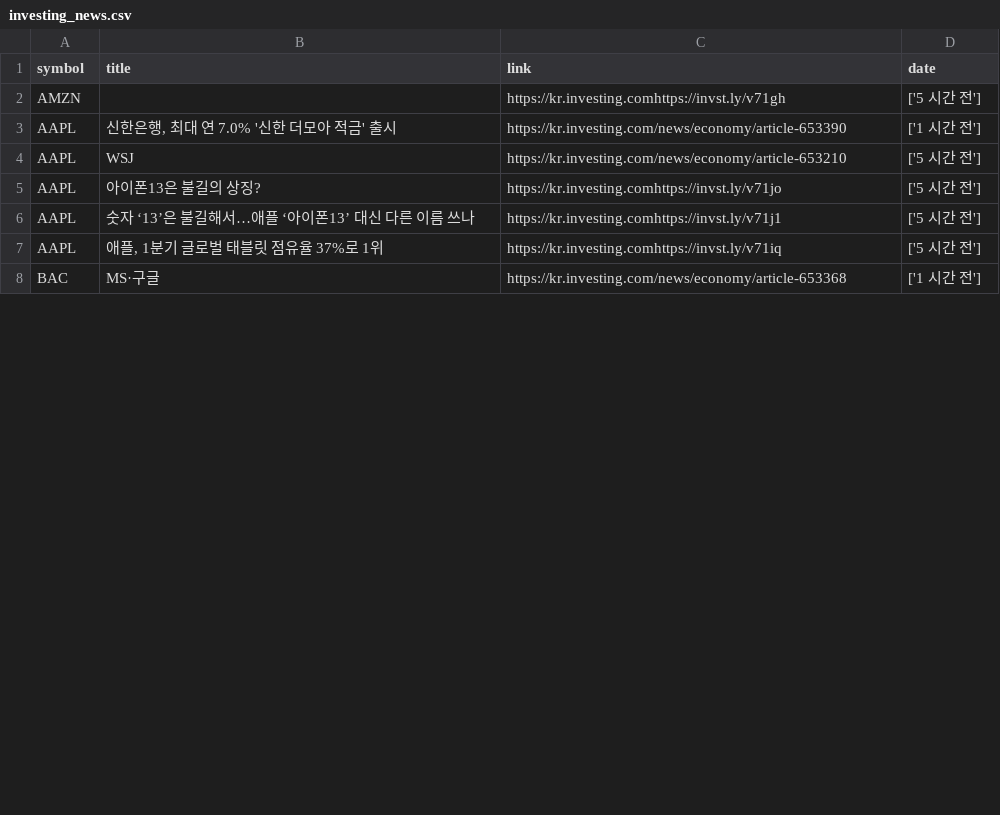
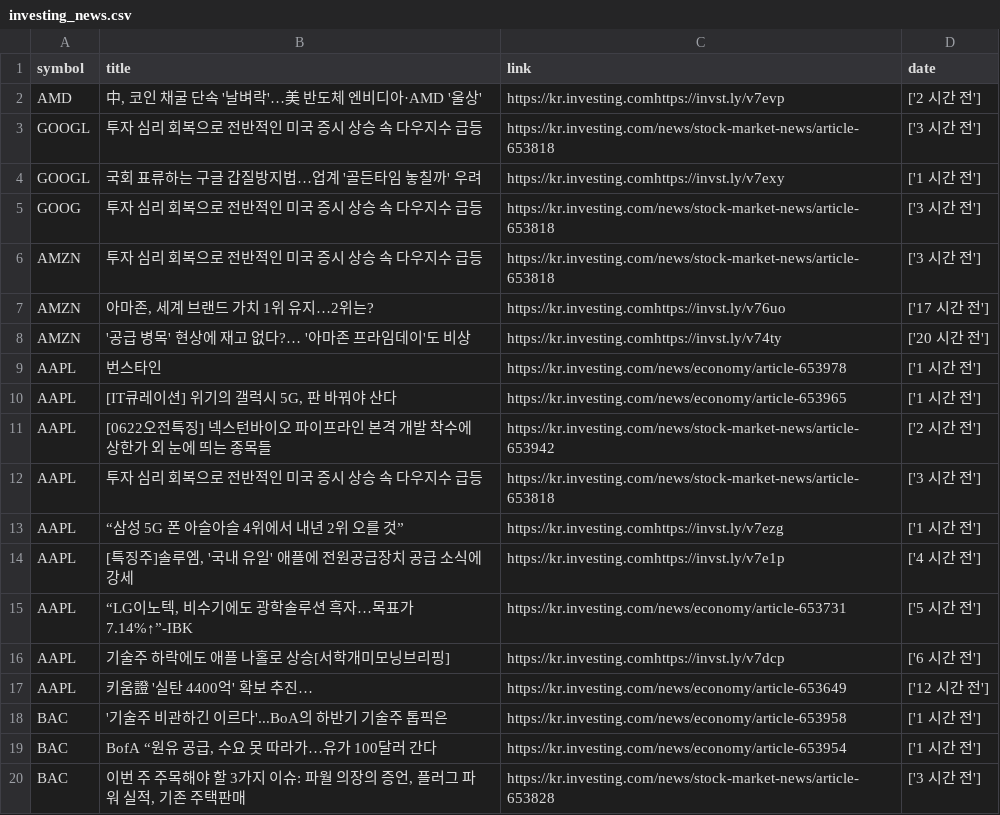
Before and after one commit to dss-17th/crawling-repo-5, a CSV file: investing/datas/investing_news.csv, drawn as a sheet; only a part is shown; the diff covers the shown part only.

Commit message:
investing

```diff
--- a/investing/datas/investing_news.csv
+++ b/investing/datas/investing_news.csv
@@ -1,8 +1,20 @@
 symbol,title,link,date
-AMZN,,https://kr.investing.comhttps://invst.ly/v71gh,['5 시간 전']
-AAPL,"신한은행, 최대 연 7.0% '신한 더모아 적금' 출시",https://kr.investing.com/news/economy/article-653390,['1 시간 전']
-AAPL,WSJ ,https://kr.investing.com/news/economy/article-653210,['5 시간 전']
-AAPL,아이폰13은 불길의 상징? ,https://kr.investing.comhttps://invst.ly/v71jo,['5 시간 전']
-AAPL,숫자 ‘13’은 불길해서…애플 ‘아이폰13’ 대신 다른 이름 쓰나,https://kr.investing.comhttps://invst.ly/v71j1,['5 시간 전']
-AAPL,"애플, 1분기 글로벌 태블릿 점유율 37%로 1위",https://kr.investing.comhttps://invst.ly/v71iq,['5 시간 전']
-BAC,MS·구글 ,https://kr.investing.com/news/economy/article-653368,['1 시간 전']
+AMD,"中, 코인 채굴 단속 '날벼락'…美 반도체 엔비디아·AMD '울상'",https://kr.investing.comhttps://invst.ly/v7evp,['2 시간 전']
+GOOGL,투자 심리 회복으로 전반적인 미국 증시 상승 속 다우지수 급등,https://kr.investing.com/news/stock-market-news/article-653818,['3 시간 전']
+GOOGL,국회 표류하는 구글 갑질방지법…업계 '골든타임 놓칠까' 우려,https://kr.investing.comhttps://invst.ly/v7exy,['1 시간 전']
+GOOG,투자 심리 회복으로 전반적인 미국 증시 상승 속 다우지수 급등,https://kr.investing.com/news/stock-market-news/article-653818,['3 시간 전']
+AMZN,투자 심리 회복으로 전반적인 미국 증시 상승 속 다우지수 급등,https://kr.investing.com/news/stock-market-news/article-653818,['3 시간 전']
+AMZN,"아마존, 세계 브랜드 가치 1위 유지…2위는?",https://kr.investing.comhttps://invst.ly/v76uo,['17 시간 전']
+AMZN,'공급 병목' 현상에 재고 없다?… '아마존 프라임데이'도 비상,https://kr.investing.comhttps://invst.ly/v74ty,['20 시간 전']
+AAPL,번스타인 ,https://kr.investing.com/news/economy/article-653978,['1 시간 전']
+AAPL,"[IT큐레이션] 위기의 갤럭시 5G, 판 바꿔야 산다",https://kr.investing.com/news/economy/article-653965,['1 시간 전']
+AAPL,[0622오전특징] 넥스턴바이오 파이프라인 본격 개발 착수에 상한가 외 눈에 띄는 종목들,https://kr.investing.com/news/stock-market-news/article-653942,['2 시간 전']
+AAPL,투자 심리 회복으로 전반적인 미국 증시 상승 속 다우지수 급등,https://kr.investing.com/news/stock-market-news/article-653818,['3 시간 전']
+AAPL,“삼성 5G 폰 아슬아슬 4위에서 내년 2위 오를 것”,https://kr.investing.comhttps://invst.ly/v7ezg,['1 시간 전']
+AAPL,"[특징주]솔루엠, '국내 유일' 애플에 전원공급장치 공급 소식에 강세",https://kr.investing.comhttps://invst.ly/v7e1p,['4 시간 전']
+AAPL,"“LG이노텍, 비수기에도 광학솔루션 흑자…목표가 7.14%↑”-IBK",https://kr.investing.com/news/economy/article-653731,['5 시간 전']
+AAPL,기술주 하락에도 애플 나홀로 상승[서학개미모닝브리핑],https://kr.investing.comhttps://invst.ly/v7dcp,['6 시간 전']
+AAPL,키움證 '실탄 4400억' 확보 추진…,https://kr.investing.com/news/economy/article-653649,['12 시간 전']
+BAC,'기술주 비관하긴 이르다'...BoA의 하반기 기술주 톱픽은,https://kr.investing.com/news/economy/article-653958,['1 시간 전']
+BAC,"BofA “원유 공급, 수요 못 따라가…유가 100달러 간다",https://kr.investing.com/news/economy/article-653954,['1 시간 전']
+BAC,"이번 주 주목해야 할 3가지 이슈: 파월 의장의 증언, 플러그 파워 실적, 기존 주택판매",https://kr.investing.com/news/stock-market-news/article-653828,['3 시간 전']
```
Also changed, not shown: 13 added rows, 10 removed rows and 37 edited cells elsewhere in this file, investing/datas/crawling_investing.csv, investing/datas/investing_query.csv, 3 other files.
